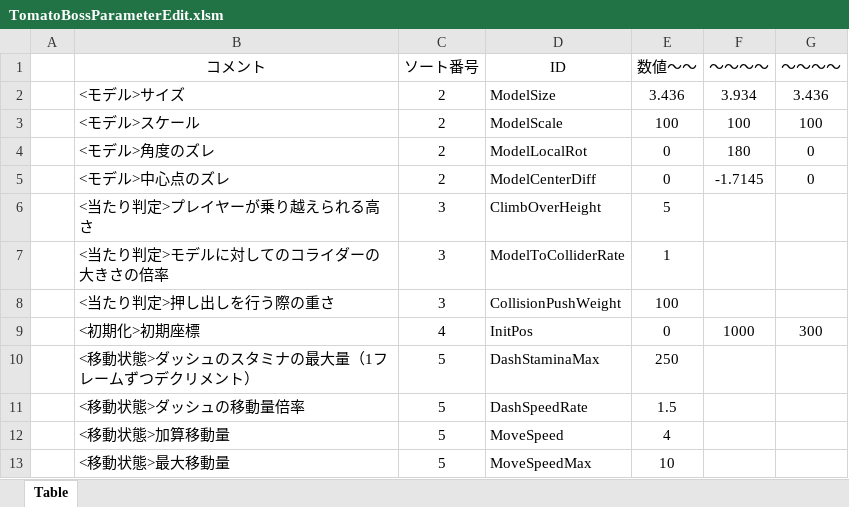
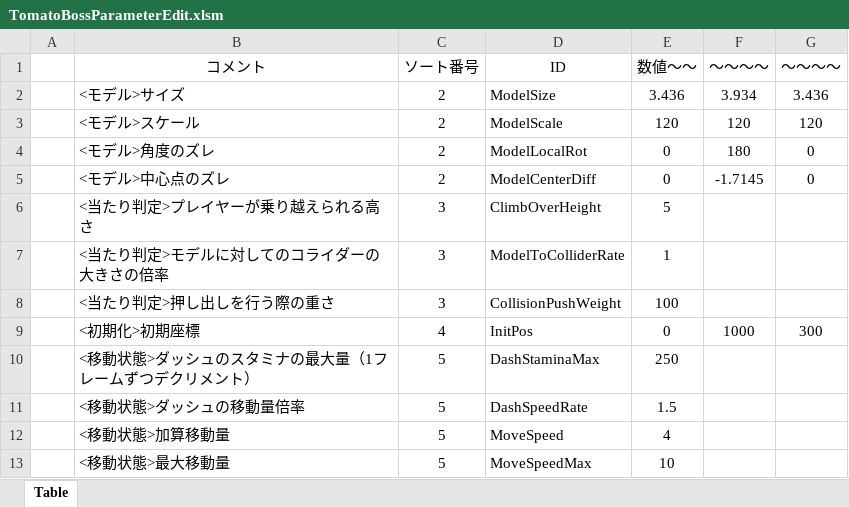
Before and after one commit to Hiro-317/2026_Summer_GameDev, an Excel workbook: Project/Data/Parameter/Charactor/Boss/Tomato/TomatoBossParameterEdit.xlsm, sheet Table, drawn as a sheet; values as stored, in another font and other column widths than the file's, no borders; charts and pictures not drawn; the diff names each change by its address in the sheet, - before the commit and + after, or states it on an @@ line.

```diff
--- a/Project/Data/Parameter/Charactor/Boss/Tomato/TomatoBossParameterEdit.xlsm (sheet Table)
+++ b/Project/Data/Parameter/Charactor/Boss/Tomato/TomatoBossParameterEdit.xlsm (sheet Table)
-E3 (数値～～): 100
+E3 (数値～～): 120
-F3 (～～～～): 100
+F3 (～～～～): 120
-G3 (～～～～): 100
+G3 (～～～～): 120
```
Also changed, not shown: 3 other files.
